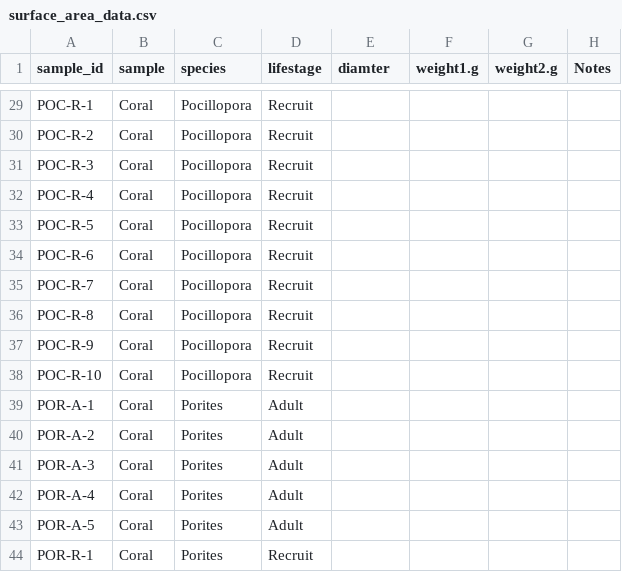
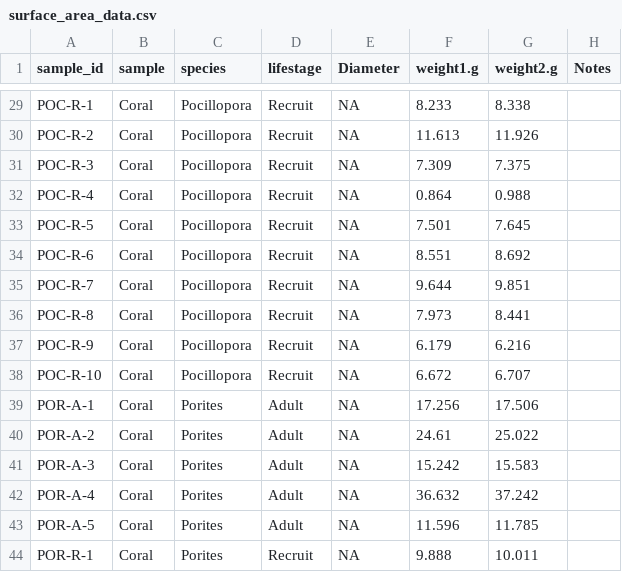
Before and after one commit to AHuffmyer/moorea_symbiotic_exchange_2023, a CSV file: data/physiology/surface_area/surface_area_data.csv, drawn as a sheet; only a part is shown, gaps mark what is left out; the diff covers the shown part only; the diff names each change by its address in the sheet, - before the commit and + after, or states it on an @@ line.

```diff
--- a/data/physiology/surface_area/surface_area_data.csv
+++ b/data/physiology/surface_area/surface_area_data.csv
-E1: diamter
+E1: Diameter
-E29:E44 (Diameter): (empty)
+E29:E44 (Diameter): NA
-F29 (weight1.g): (empty)
+F29 (weight1.g): 8.233
-G29 (weight2.g): (empty)
+G29 (weight2.g): 8.338
-F30 (weight1.g): (empty)
+F30 (weight1.g): 11.613
-G30 (weight2.g): (empty)
+G30 (weight2.g): 11.926
-F31 (weight1.g): (empty)
+F31 (weight1.g): 7.309
-G31 (weight2.g): (empty)
+G31 (weight2.g): 7.375
-F32 (weight1.g): (empty)
+F32 (weight1.g): 0.864
-G32 (weight2.g): (empty)
+G32 (weight2.g): 0.988
-F33 (weight1.g): (empty)
+F33 (weight1.g): 7.501
-G33 (weight2.g): (empty)
+G33 (weight2.g): 7.645
-F34 (weight1.g): (empty)
+F34 (weight1.g): 8.551
-G34 (weight2.g): (empty)
+G34 (weight2.g): 8.692
-F35 (weight1.g): (empty)
+F35 (weight1.g): 9.644
-G35 (weight2.g): (empty)
+G35 (weight2.g): 9.851
-F36 (weight1.g): (empty)
+F36 (weight1.g): 7.973
-G36 (weight2.g): (empty)
+G36 (weight2.g): 8.441
-F37 (weight1.g): (empty)
+F37 (weight1.g): 6.179
-G37 (weight2.g): (empty)
+G37 (weight2.g): 6.216
-F38 (weight1.g): (empty)
+F38 (weight1.g): 6.672
-G38 (weight2.g): (empty)
+G38 (weight2.g): 6.707
-F39 (weight1.g): (empty)
+F39 (weight1.g): 17.256
-G39 (weight2.g): (empty)
+G39 (weight2.g): 17.506
-F40 (weight1.g): (empty)
+F40 (weight1.g): 24.61
-G40 (weight2.g): (empty)
+G40 (weight2.g): 25.022
-F41 (weight1.g): (empty)
+F41 (weight1.g): 15.242
-G41 (weight2.g): (empty)
+G41 (weight2.g): 15.583
-F42 (weight1.g): (empty)
+F42 (weight1.g): 36.632
-G42 (weight2.g): (empty)
+G42 (weight2.g): 37.242
-F43 (weight1.g): (empty)
+F43 (weight1.g): 11.596
-G43 (weight2.g): (empty)
+G43 (weight2.g): 11.785
-F44 (weight1.g): (empty)
+F44 (weight1.g): 9.888
-G44 (weight2.g): (empty)
+G44 (weight2.g): 10.011
```
Also changed, not shown: 110 edited cells elsewhere in this file, output/physiology/surface_area/surface_area.csv, 1 other file.
